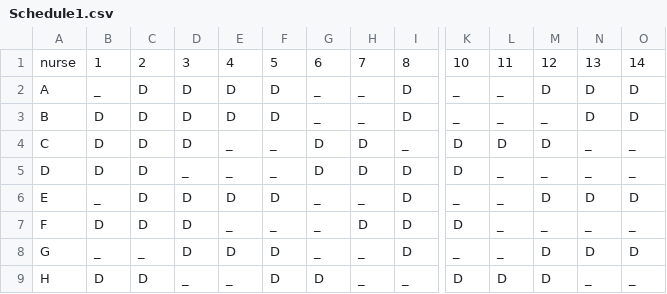
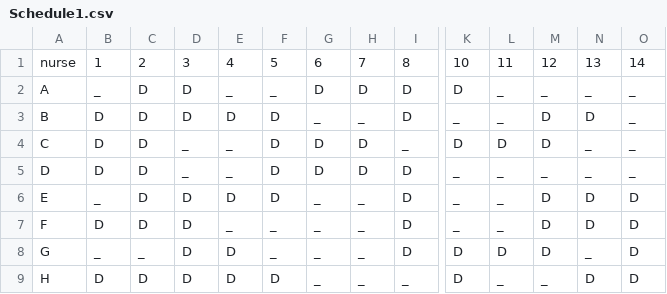
Before and after one commit to evavanrooijen/thesis_MSc, a CSV file: NSP_benchmark/Schedule1.csv, drawn as a sheet; only a part is shown, gaps mark what is left out; the diff names each change by its address in the sheet, - before the commit and + after, or states it on an @@ line.

```diff
--- a/NSP_benchmark/Schedule1.csv
+++ b/NSP_benchmark/Schedule1.csv
-E2: D
+E2: _
-F2: D
+F2: _
-G2: _
+G2: D
-H2: _
+H2: D
-K2: _
+K2: D
-M2: D
+M2: _
-N2: D
+N2: _
-O2:O3: D
+O2:O3: _
-M3: _
+M3: D
-D4: D
+D4: _
-F4:F5: _
+F4:F5: D
-K5: D
+K5: _
-H7: D
+H7: _
-K7: D
+K7: _
-M7: _
+M7: D
-N7: _
+N7: D
-O7: _
+O7: D
-F8: D
+F8: _
-K8: _
+K8: D
-L8: _
+L8: D
-N8: D
+N8: _
-D9: _
+D9: D
-E9: _
+E9: D
-G9: D
+G9: _
-L9: D
+L9: _
-M9: D
+M9: _
-N9: _
+N9: D
-O9: _
+O9: D
```
Also changed, not shown: NSP_benchmark/satisfaction_scores1.csv, Schedule1.csv, 8 other files.
